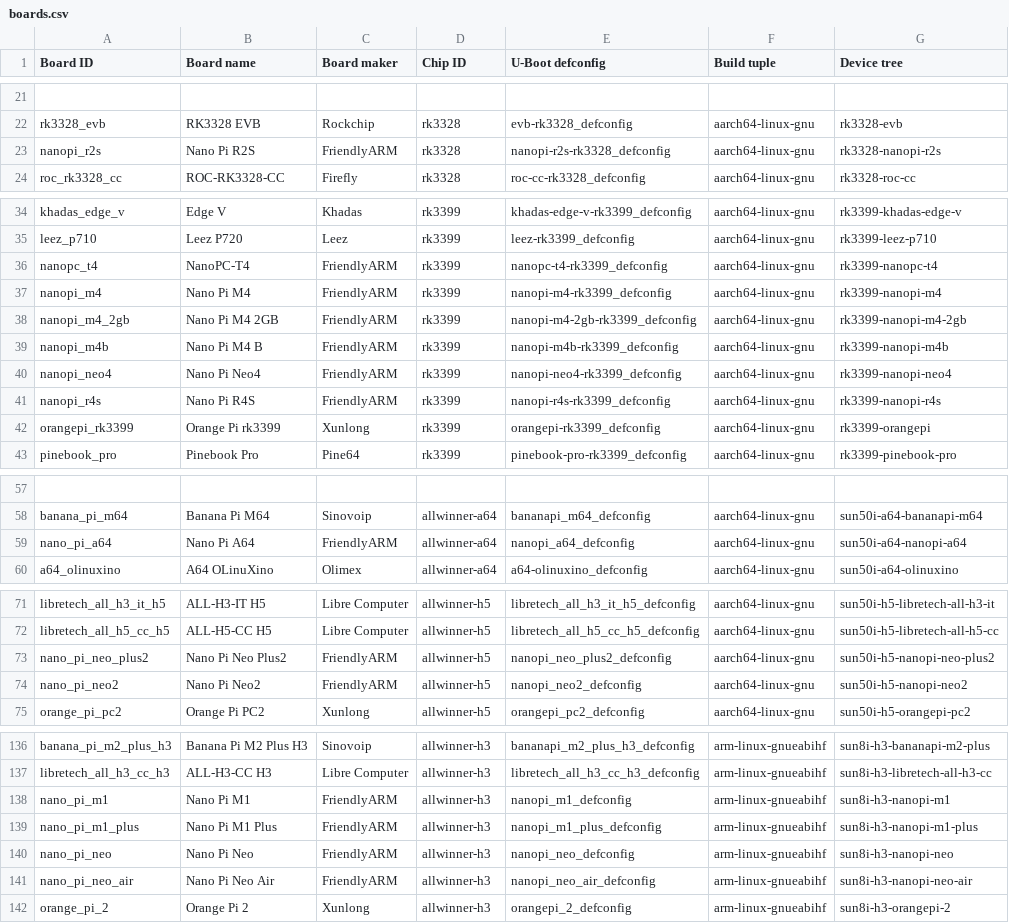
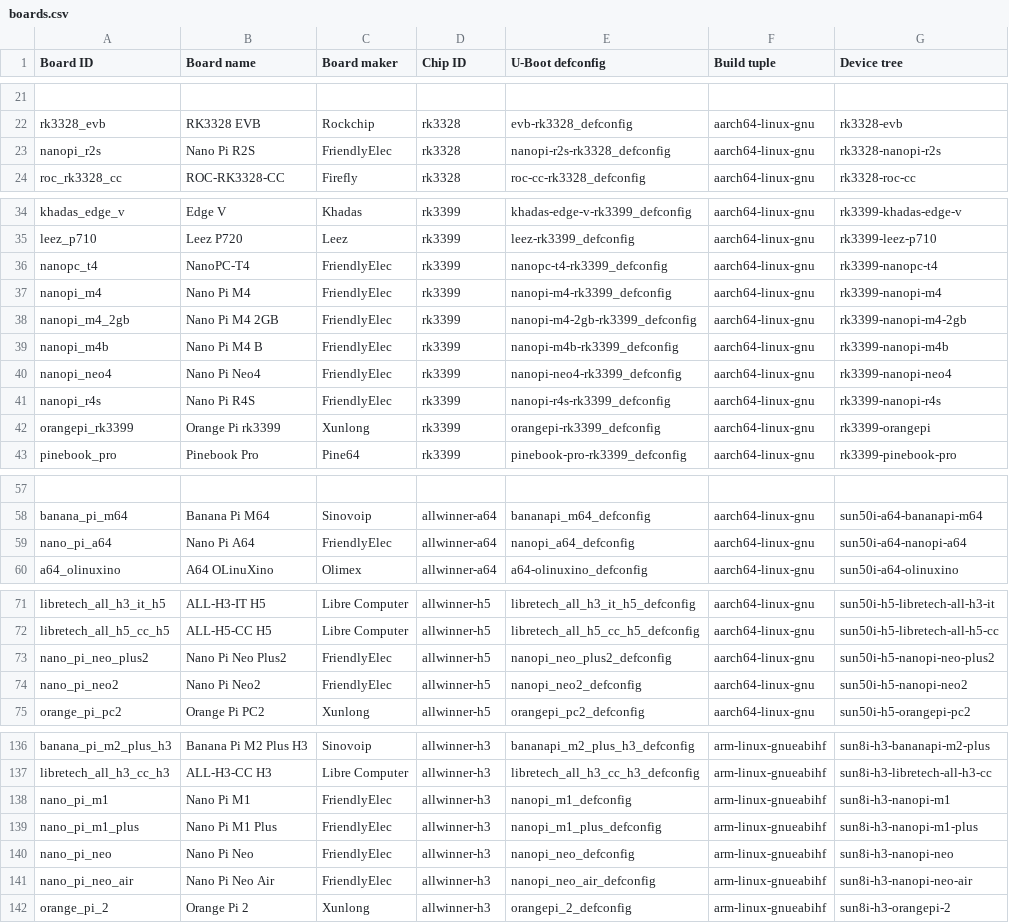
Before and after one commit to johang/sd-card-images, a CSV file: boards.csv, drawn as a sheet; only a part is shown, gaps mark what is left out; the diff covers the shown part only; the diff names each change by its address in the sheet, - before the commit and + after, or states it on an @@ line.

Commit message:
boards: FriendlyARM -> FriendlyElec

```diff
--- a/boards.csv
+++ b/boards.csv
-C23 (Board maker): FriendlyARM
+C23 (Board maker): FriendlyElec
-C36:C41 (Board maker): FriendlyARM
+C36:C41 (Board maker): FriendlyElec
-C59 (Board maker): FriendlyARM
+C59 (Board maker): FriendlyElec
-C73:C74 (Board maker): FriendlyARM
+C73:C74 (Board maker): FriendlyElec
-C138:C141 (Board maker): FriendlyARM
+C138:C141 (Board maker): FriendlyElec
```
Also changed, not shown: 1 edited cell elsewhere in this file.
